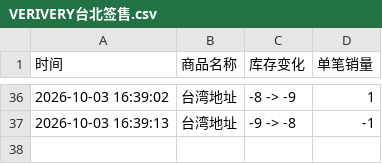
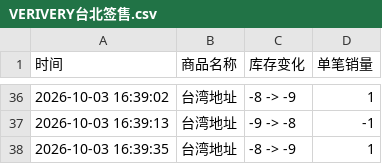
Before and after one commit to Juineii/verivery_km1007, a CSV file: VERIVERY台北签售.csv, drawn as a sheet; only a part is shown, gaps mark what is left out; the diff names each change by its address in the sheet, - before the commit and + after, or states it on an @@ line.

Commit message:
自动更新数据 2026-10-03 16:40:28

```diff
--- a/VERIVERY台北签售.csv
+++ b/VERIVERY台北签售.csv
+row 38: 2026-10-03 16:39:35 | 台湾地址 | -8 -> -9 | 1
```
